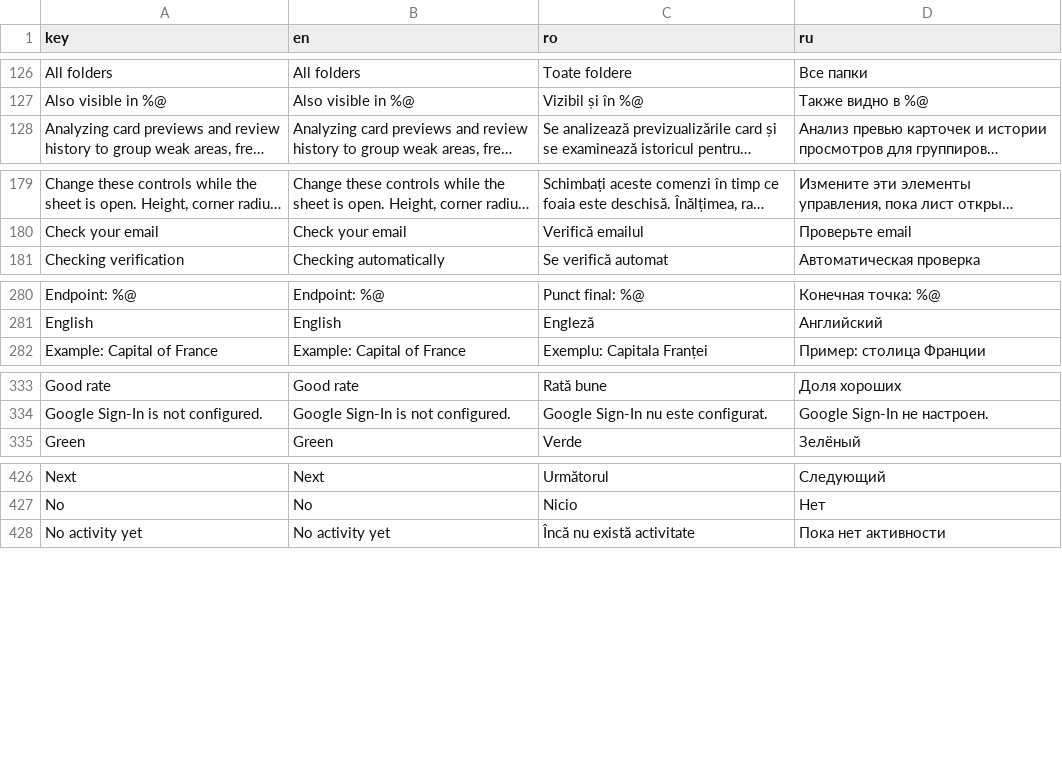
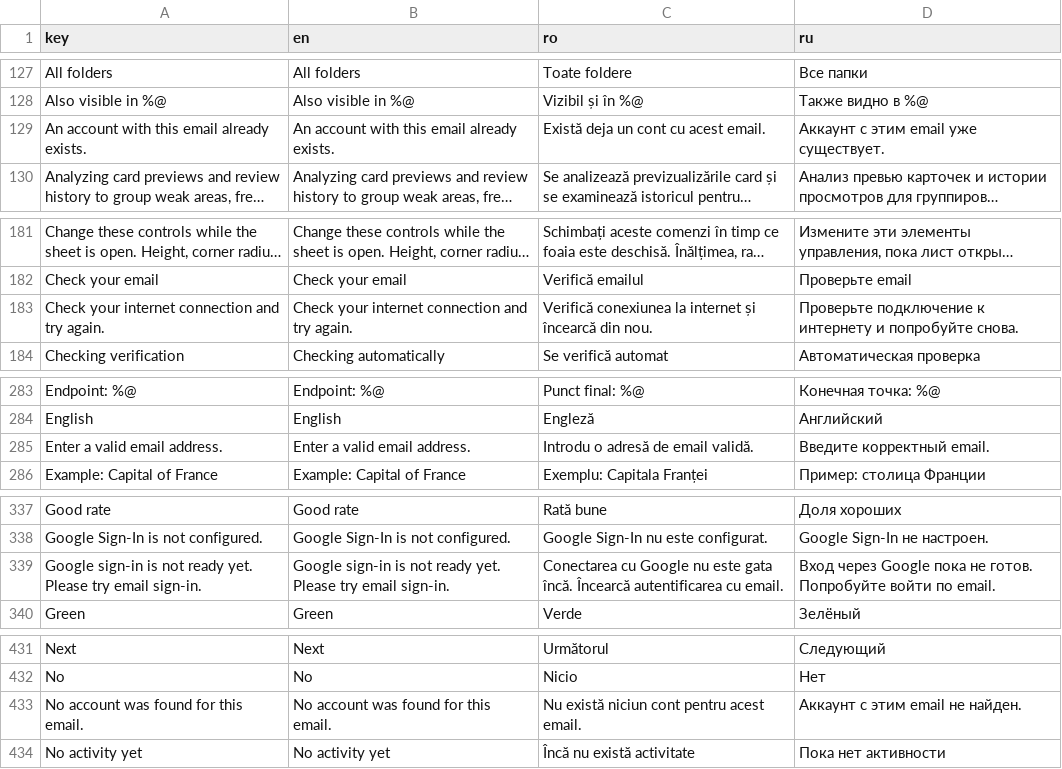
Before and after one commit to ionis789/QuizFlash, a TSV file: Docs/UI-Dictionary/localization_matrix.tsv, drawn as a sheet; only a part is shown, gaps mark what is left out; long unchanged cells end in …; the diff covers the shown part only; the diff names each change by its address in the sheet, - before the commit and + after, or states it on an @@ line.

```diff
--- a/Docs/UI-Dictionary/localization_matrix.tsv
+++ b/Docs/UI-Dictionary/localization_matrix.tsv
+row 129: An account with this email already exists. | An account with this email already exists. | Există deja un cont cu acest email. | Аккаунт с этим email уже существует.
+row 183: Check your internet connection and try again. | Check your internet connection and try again. | Verifică conexiunea la internet și încearcă din nou. | Проверьте подключение к интернету и попробуйте снова.
+row 285: Enter a valid email address. | Enter a valid email address. | Introdu o adresă de email validă. | Введите корректный email.
+row 339: Google sign-in is not ready yet. Please try email sign-in. | Google sign-in is not ready yet. Please try email sign-in. | Conectarea cu Google nu este gata încă. Încearcă autentificarea cu email. | Вход через Google пока не готов. Попробуйте войти по email.
+row 433: No account was found for this email. | No account was found for this email. | Nu există niciun cont pentru acest email. | Аккаунт с этим email не найден.
```
Also changed, not shown: 14 added rows and 4 moved rows elsewhere in this file, 6 other files.
